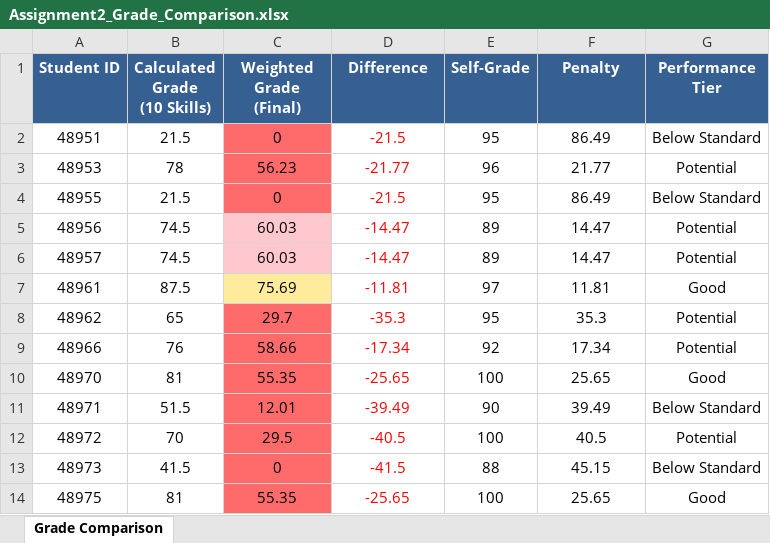
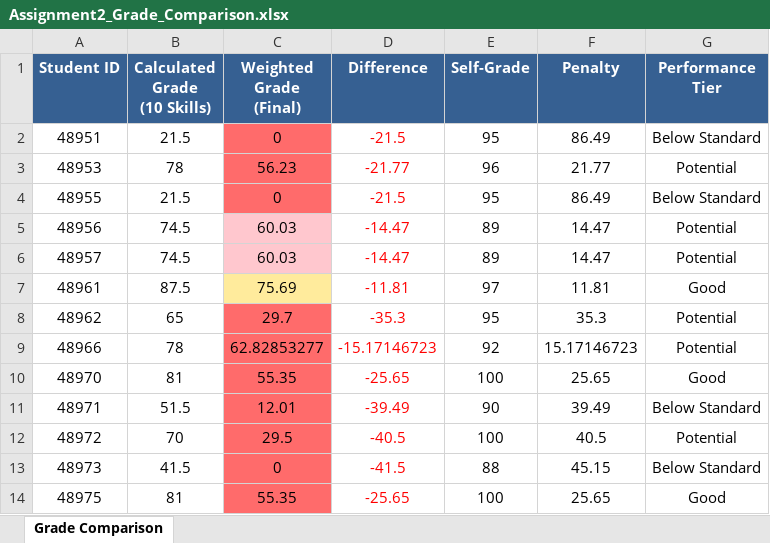
Before and after one commit to OmryTzabbar1/RuniGrader, an Excel workbook: StudentGradesForRami/Assignment2_Grade_Comparison.xlsx, sheet Grade Comparison, drawn as a sheet; only a part is shown; values as stored, in another font and other column widths than the file's, no borders; the diff names each change by its address in the sheet, - before the commit and + after, or states it on an @@ line.

```diff
--- a/StudentGradesForRami/Assignment2_Grade_Comparison.xlsx (sheet Grade Comparison)
+++ b/StudentGradesForRami/Assignment2_Grade_Comparison.xlsx (sheet Grade Comparison)
-B9 (Calculated Grade (10 Skills)): 76
+B9 (Calculated Grade (10 Skills)): 78
-C9 (Weighted Grade (Final)): 58.66
+C9 (Weighted Grade (Final)): 62.82853277
-D9 (Difference): -17.34
+D9 (Difference): -15.17146723
-F9 (Penalty): 17.34
+F9 (Penalty): 15.17146723
```
Also changed, not shown: StudentGradesMoodleFormat/Assignment2_Moodle_Grades.xlsx, 3 other files.
